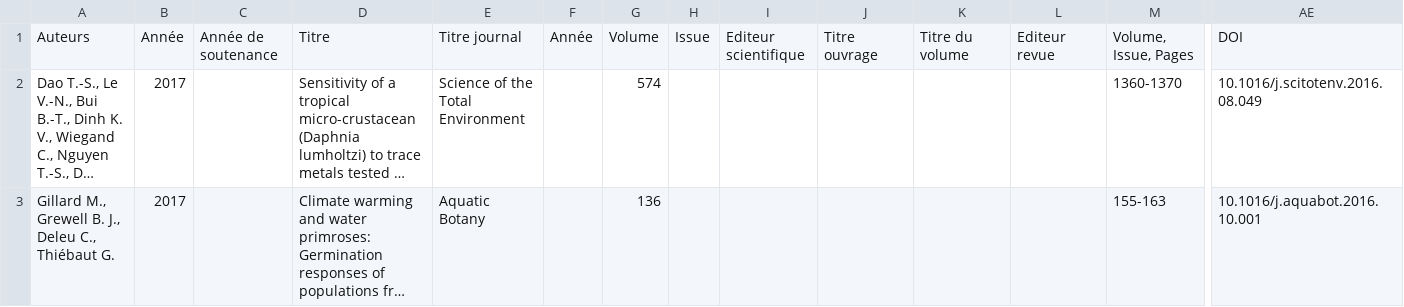
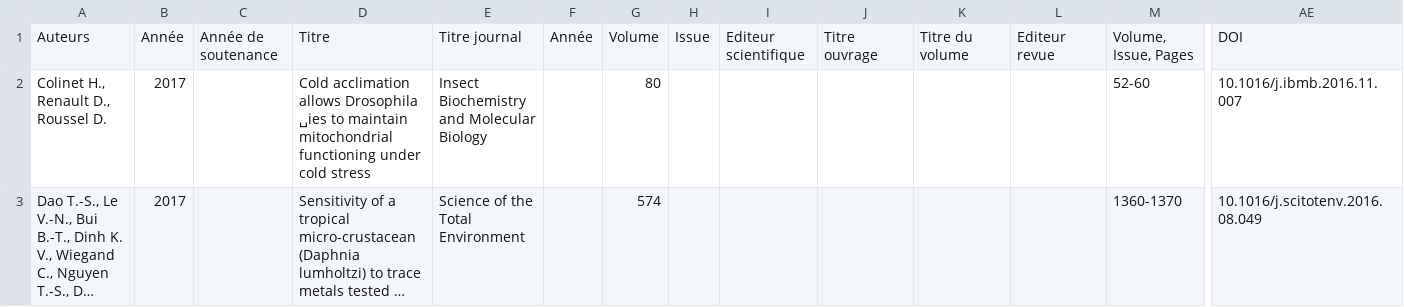
Before and after one commit to Moodleform/ExtrHAL, a CSV file: HAL/extractionHAL_ECOBIO.csv, drawn as a sheet; only a part is shown, gaps mark what is left out; the shorter side is filled out with more unchanged rows; long unchanged cells end in …; rows hold the shown columns only; the diff covers the shown part only; the diff names each change by its address in the sheet, - before the commit and + after, or states it on an @@ line.

```diff
--- a/HAL/extractionHAL_ECOBIO.csv
+++ b/HAL/extractionHAL_ECOBIO.csv
+row 2: Colinet H., Renault D., Roussel D. | 2017 |  | Cold acclimation allows Drosophila ␣ies to maintain mitochondrial functioning under cold stress | Insect Biochemistry and Molecular Biology |  | 80 |  |  |  |  |  | 52-60 | 10.1016/j.ibmb.2016.11.007
```
Also changed, not shown: 1 added row elsewhere in this file, HAL/extractionHAL.csv, 8 other files.
